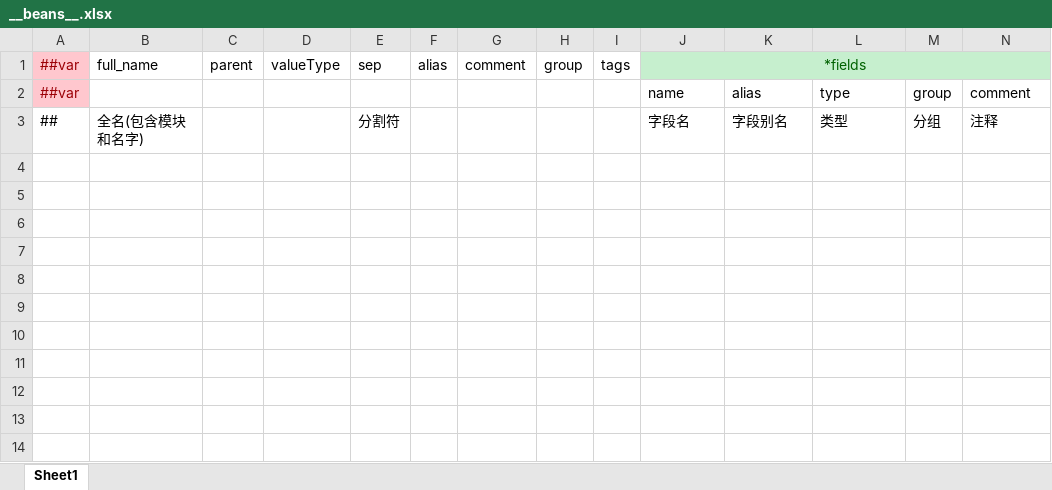
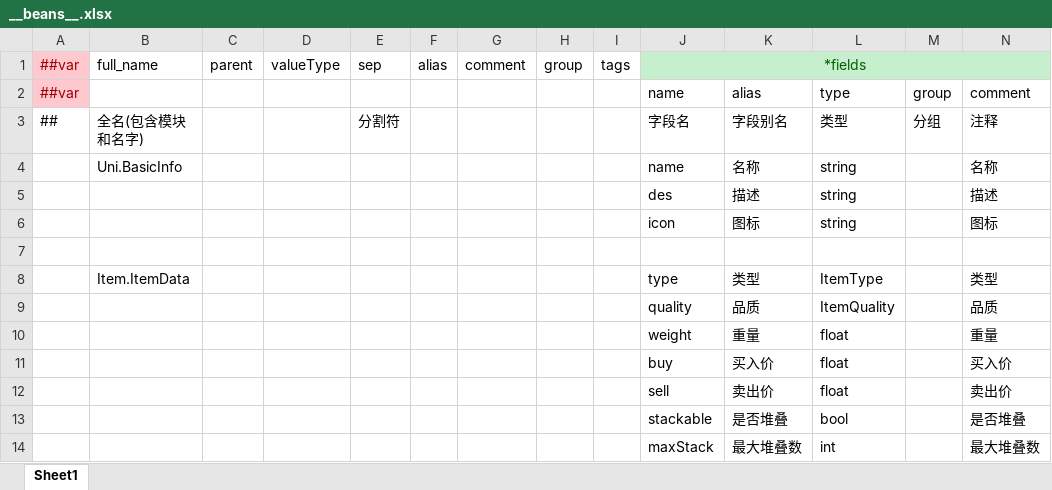
Before and after one commit to Soraku7/UECRPG, an Excel workbook: DataTemplate/Data/__beans__.xlsx, sheet Sheet1, drawn as a sheet; only a part is shown; values as stored, in another font and other column widths than the file's, no borders; rows hold the shown columns only; the diff names each change by its address in the sheet, - before the commit and + after, or states it on an @@ line.

```diff
--- a/DataTemplate/Data/__beans__.xlsx (sheet Sheet1)
+++ b/DataTemplate/Data/__beans__.xlsx (sheet Sheet1)
+row 4:  | Uni.BasicInfo |  |  |  |  |  |  |  | name | 名称 | string |  | 名称
+row 5:  |  |  |  |  |  |  |  |  | des | 描述 | string |  | 描述
+row 6:  |  |  |  |  |  |  |  |  | icon | 图标 | string |  | 图标
+row 7: (empty)
+row 8:  | Item.ItemData |  |  |  |  |  |  |  | type | 类型 | ItemType |  | 类型
+row 9:  |  |  |  |  |  |  |  |  | quality | 品质 | ItemQuality |  | 品质
+row 10:  |  |  |  |  |  |  |  |  | weight | 重量 | float |  | 重量
+row 11:  |  |  |  |  |  |  |  |  | buy | 买入价 | float |  | 买入价
+row 12:  |  |  |  |  |  |  |  |  | sell | 卖出价 | float |  | 卖出价
+row 13:  |  |  |  |  |  |  |  |  | stackable | 是否堆叠 | bool |  | 是否堆叠
+row 14:  |  |  |  |  |  |  |  |  | maxStack | 最大堆叠数 | int |  | 最大堆叠数
```
Also changed, not shown: DataTemplate/Data/__enums__.xlsx, DataTemplate/Data/__tables__.xlsx, 13 other files.
